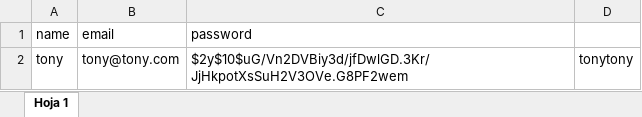
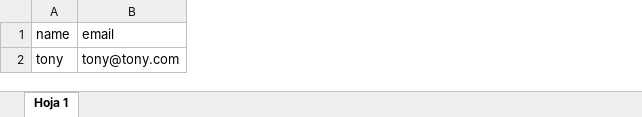
Before and after one commit to tony1254/tripan, an Excel workbook: public/uploads/book.xlsx, sheet Hoja 1, drawn as a sheet; values as stored, in another font and other column widths than the file's, no borders; charts and pictures not drawn; the diff names each change by its address in the sheet, - before the commit and + after, or states it on an @@ line.

```diff
--- a/public/uploads/book.xlsx (sheet Hoja 1)
+++ b/public/uploads/book.xlsx (sheet Hoja 1)
-column C (password), row 2: $2y$10$uG/Vn2DVBiy3d/jfDwlGD.3Kr/JjHkpotXsSuH2V3OVe.G8PF2wem
-column D, row 2: tonytony
```
Also changed, not shown: 13 other files.
